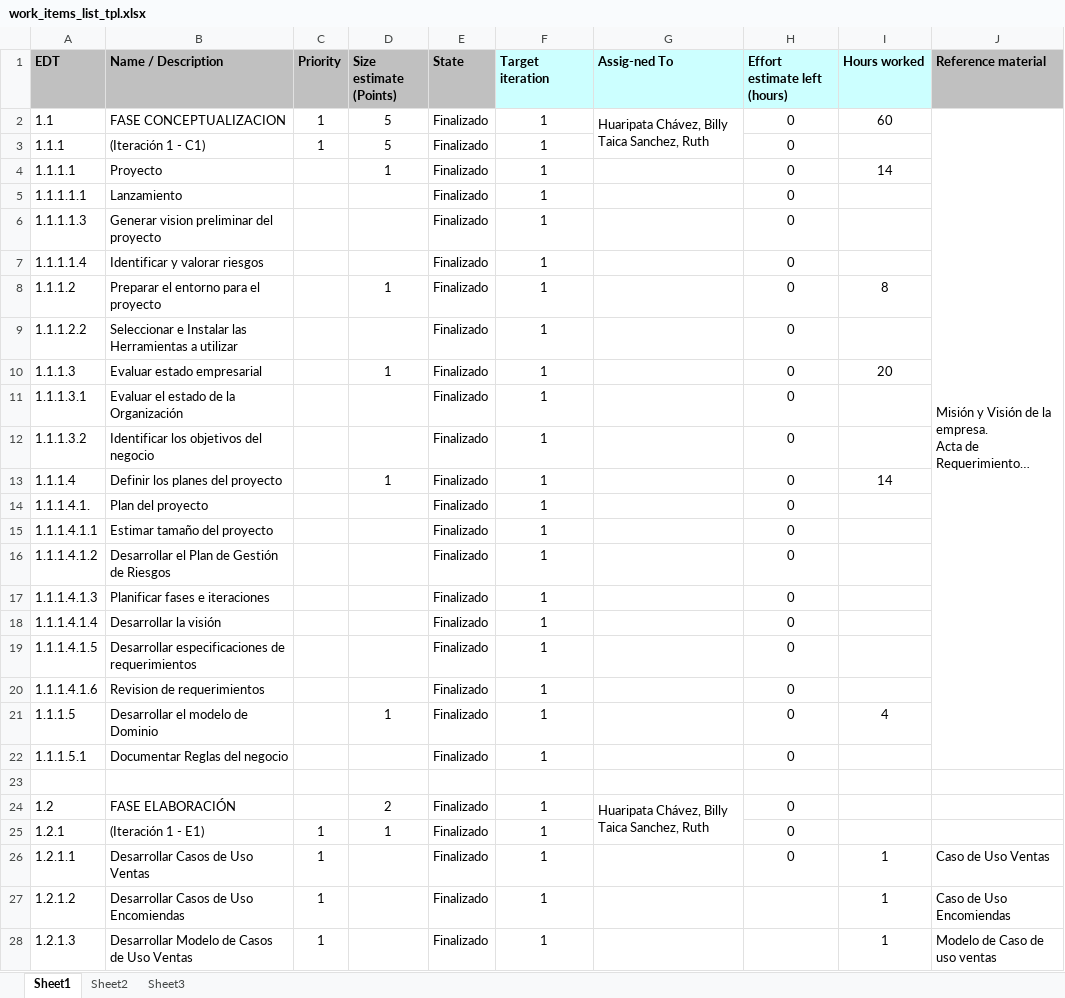
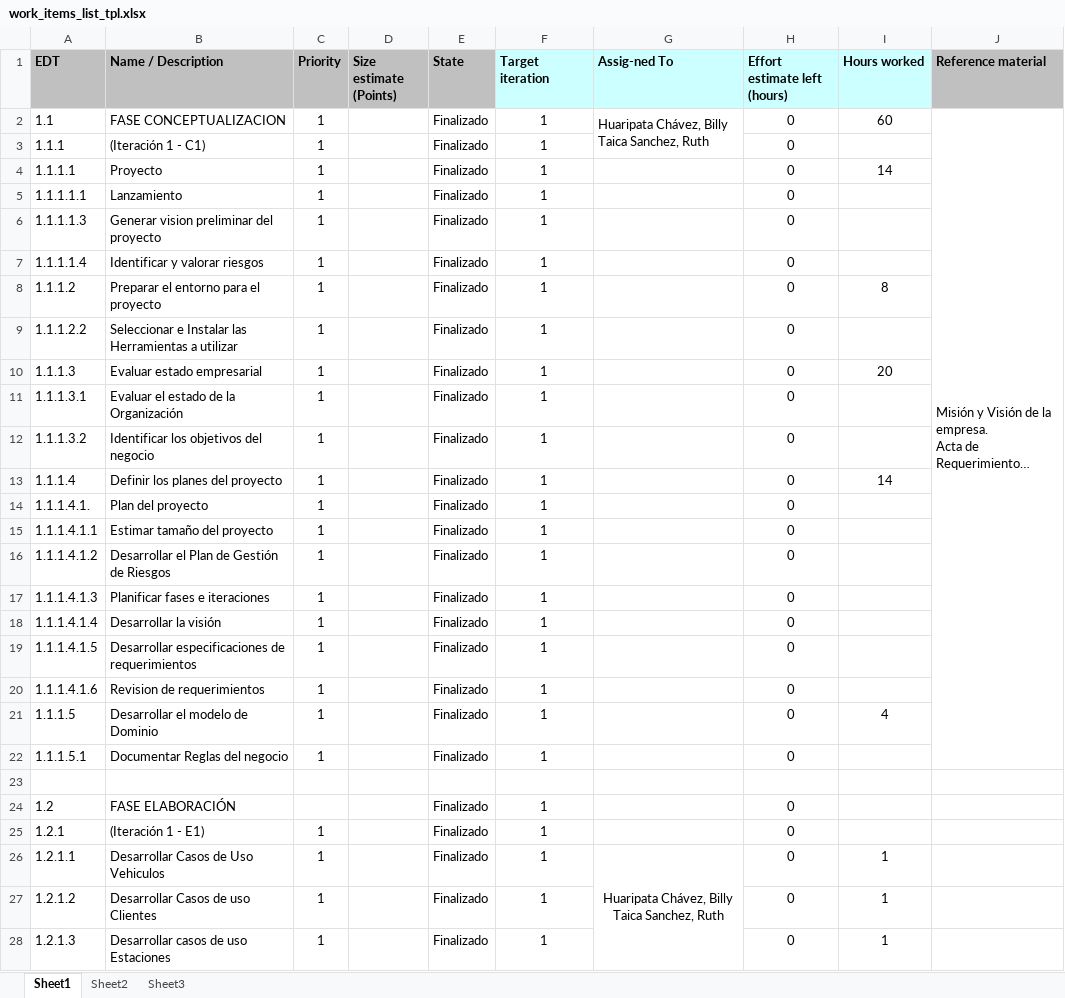
Before and after one commit to bdhc93/SystranDocs, an Excel workbook: Iteraciones/1 Iteracion/Fase de Elaboracion/Identificar Requerimientos/work_items_list_tpl.xlsx, sheet Sheet1, drawn as a sheet; only a part is shown; long unchanged cells end in …; values as stored, in another font and other column widths than the file's, no borders; removed rows and columns are numbered as before the commit, all else as after; ↵ is a line break in a cell; the diff covers the shown part only; the diff names each change by its address in the sheet, - before the commit and + after, or states it on an @@ line.

```diff
--- a/Iteraciones/1 Iteracion/Fase de Elaboracion/Identificar Requerimientos/work_items_list_tpl.xlsx (sheet Sheet1)
+++ b/Iteraciones/1 Iteracion/Fase de Elaboracion/Identificar Requerimientos/work_items_list_tpl.xlsx (sheet Sheet1)
-D2:D3 (Size estimate (Points)): 5
+D2:D3 (Size estimate (Points)): (empty)
-C4:C22 (Priority): (empty)
+C4:C22 (Priority): 1
-D4 (Size estimate (Points)): 1
+D4 (Size estimate (Points)): (empty)
-D8 (Size estimate (Points)): 1
+D8 (Size estimate (Points)): (empty)
-D10 (Size estimate (Points)): 1
+D10 (Size estimate (Points)): (empty)
-D13 (Size estimate (Points)): 1
+D13 (Size estimate (Points)): (empty)
-D21 (Size estimate (Points)): 1
+D21 (Size estimate (Points)): (empty)
-D24 (Size estimate (Points)): 2
+D24 (Size estimate (Points)): (empty)
-G24 (Assig-ned To): Huaripata Chávez, Billy Taica Sanchez, Ruth
+G24 (Assig-ned To): (empty)
-G24:G25 merged
-D25 (Size estimate (Points)): 1
+D25 (Size estimate (Points)): (empty)
-B26 (Name / Description): Desarrollar Casos de Uso Ventas
+B26 (Name / Description): Desarrollar Casos de Uso Vehiculos
-G26 (Assig-ned To): (empty)
+G26 (Assig-ned To): Huaripata Chávez, Billy ↵ Taica Sanchez, Ruth
+G26:G59 merged
-J26 (Reference material): Caso de Uso Ventas
+J26 (Reference material): (empty)
-B27 (Name / Description): Desarrollar Casos de Uso Encomiendas
+B27 (Name / Description): Desarrollar Casos de uso Clientes
-H27:H28 (Effort estimate left (hours)): (empty)
+H27:H28 (Effort estimate left (hours)): 0
-J27 (Reference material): Caso de Uso Encomiendas
+J27 (Reference material): (empty)
-B28 (Name / Description): Desarrollar Modelo de Casos de Uso Ventas
+B28 (Name / Description): Desarrollar casos de uso Estaciones
-J28 (Reference material): Modelo de Caso de uso ventas
+J28 (Reference material): (empty)
```
Also changed, not shown: 22 added rows, 38 edited cells and merged cells elsewhere in this sheet, 15 other files.
